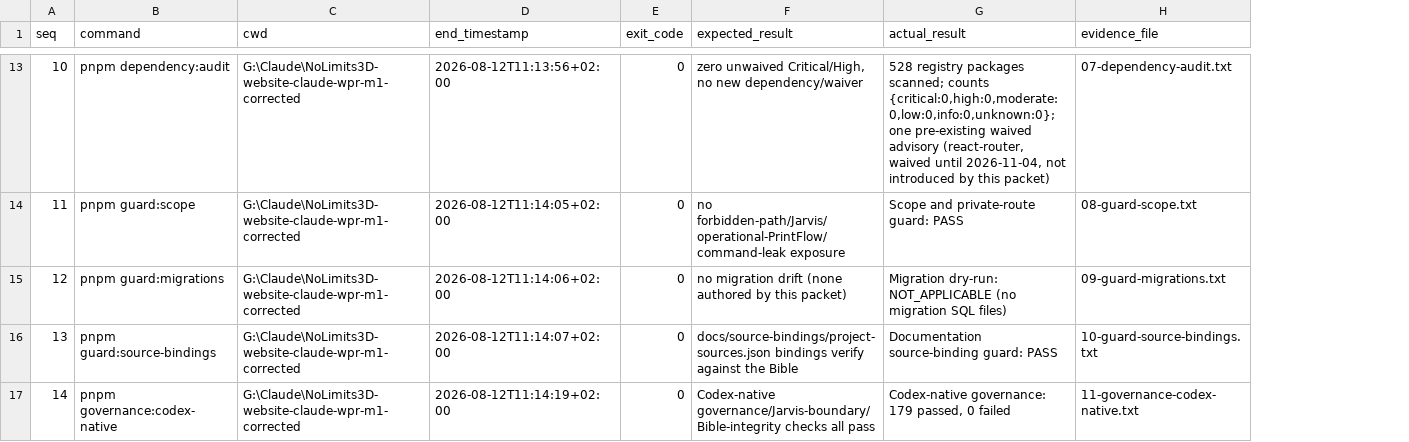
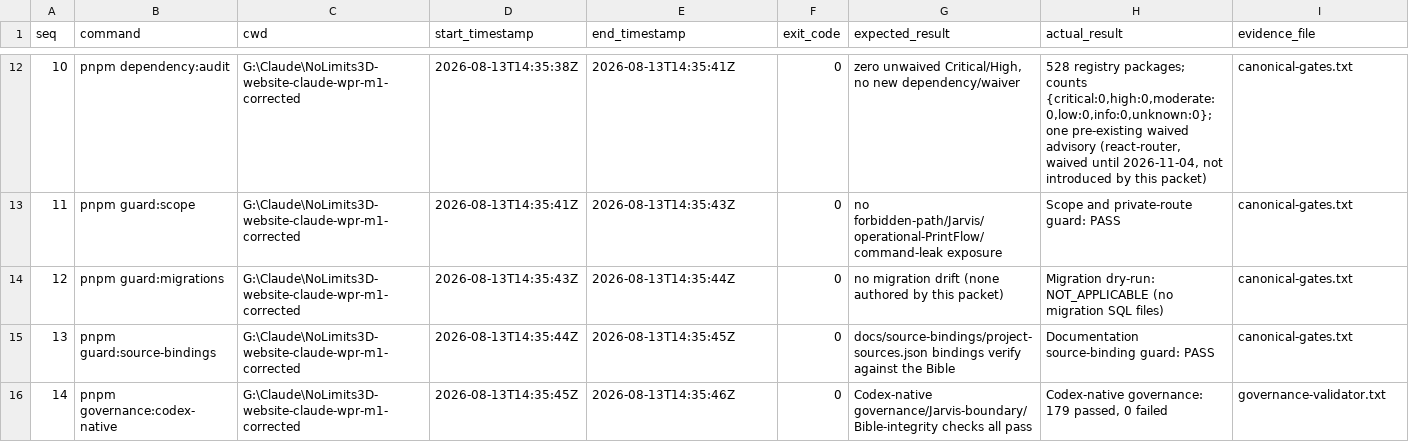
Before and after one commit to SmokeJoy/nolimits3d-website, a TSV file: Project_Atlas_Team_Workspace/05_Evidence/WPR/CLAUDE-WPR-M1-CORRECTED/claude/commands.tsv, drawn as a sheet; only a part is shown, gaps mark what is left out; addresses are those after the commit; the diff covers the shown part only; the diff names each change by its address in the sheet, - before the commit and + after, or states it on an @@ line.

```diff
--- a/Project_Atlas_Team_Workspace/05_Evidence/WPR/CLAUDE-WPR-M1-CORRECTED/claude/commands.tsv
+++ b/Project_Atlas_Team_Workspace/05_Evidence/WPR/CLAUDE-WPR-M1-CORRECTED/claude/commands.tsv
+column D (start_timestamp), rows 12-16: 2026-08-13T14:35:38Z | 2026-08-13T14:35:41Z | 2026-08-13T14:35:43Z | 2026-08-13T14:35:44Z | 2026-08-13T14:35:45Z
@@ column A (seq) renumbered between rows 2 and 21 @@
-E12 (end_timestamp): 2026-08-12T11:13:56+02:00
+E12 (end_timestamp): 2026-08-13T14:35:41Z
-H12 (actual_result): 528 registry packages scanned; counts {critical:0,high:0,moderate:0,low:0,info:0,unknown:0};…
+H12 (actual_result): 528 registry packages; counts {critical:0,high:0,moderate:0,low:0,info:0,unknown:0};…
-I12 (evidence_file): 07-dependency-audit.txt
+I12 (evidence_file): canonical-gates.txt
-E13 (end_timestamp): 2026-08-12T11:14:05+02:00
+E13 (end_timestamp): 2026-08-13T14:35:43Z
-I13 (evidence_file): 08-guard-scope.txt
+I13 (evidence_file): canonical-gates.txt
-E14 (end_timestamp): 2026-08-12T11:14:06+02:00
+E14 (end_timestamp): 2026-08-13T14:35:44Z
-I14 (evidence_file): 09-guard-migrations.txt
+I14 (evidence_file): canonical-gates.txt
-E15 (end_timestamp): 2026-08-12T11:14:07+02:00
+E15 (end_timestamp): 2026-08-13T14:35:45Z
-I15 (evidence_file): 10-guard-source-bindings.txt
+I15 (evidence_file): canonical-gates.txt
-E16 (end_timestamp): 2026-08-12T11:14:19+02:00
+E16 (end_timestamp): 2026-08-13T14:35:46Z
-I16 (evidence_file): 11-governance-codex-native.txt
+I16 (evidence_file): governance-validator.txt
```
Also changed, not shown: 2 added rows, 12 removed rows and 38 edited cells elsewhere in this file, 13 other files.
